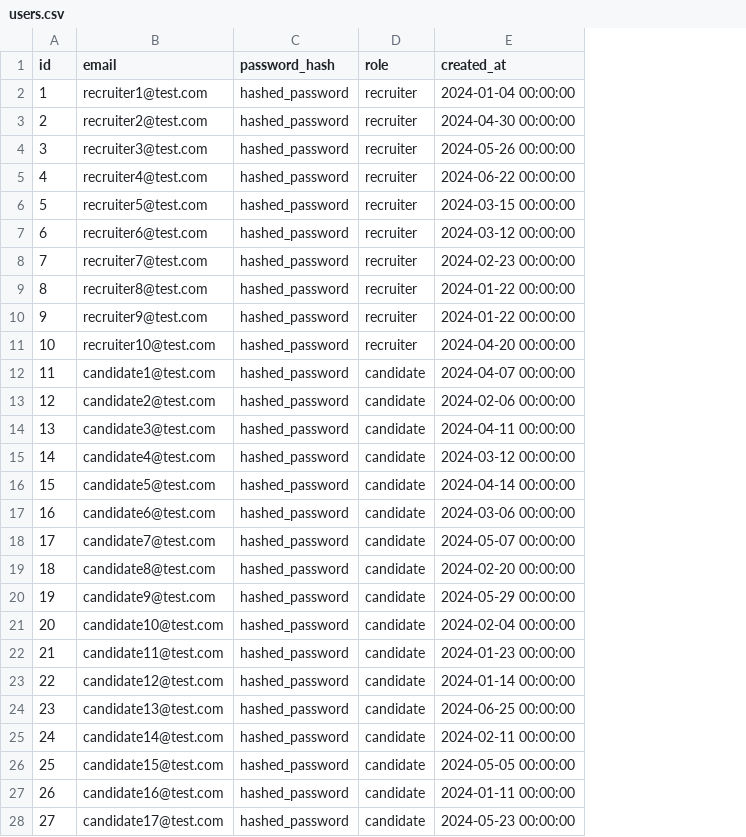
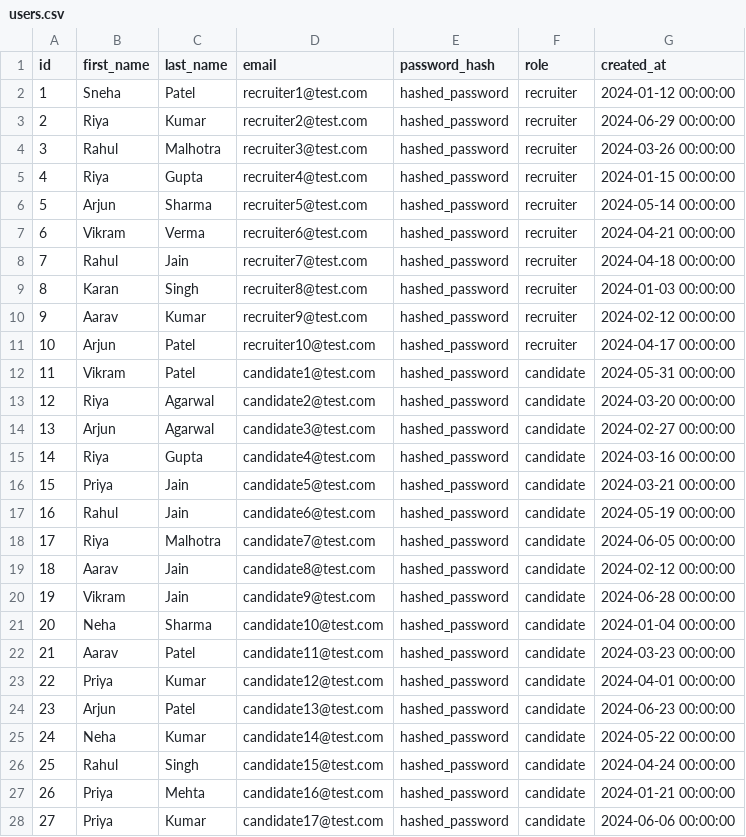
Before and after one commit to tisha718/resume-job-matcher, a CSV file: datasets/users.csv, drawn as a sheet; only a part is shown; addresses are those after the commit; the diff covers the shown part only; the diff names each change by its address in the sheet, - before the commit and + after, or states it on an @@ line.

```diff
--- a/datasets/users.csv
+++ b/datasets/users.csv
+column B (first_name), rows 2-28: Sneha | Riya | Rahul | Riya | Arjun | Vikram | Rahul | Karan | Aarav | Arjun | Vikram | Riya | Arjun | Riya | Priya | Rahul | Riya | Aarav | Vikram | Neha | Aarav | Priya | Arjun | Neha | Rahul | Priya | Priya
+column C (last_name), rows 2-28: Patel | Kumar | Malhotra | Gupta | Sharma | Verma | Jain | Singh | Kumar | Patel | Patel | Agarwal | Agarwal | Gupta | Jain | Jain | Malhotra | Jain | Jain | Sharma | Patel | Kumar | Patel | Kumar | Singh | Mehta | Kumar
-G2 (created_at): 2024-01-04 00:00:00
+G2 (created_at): 2024-01-12 00:00:00
-G3 (created_at): 2024-04-30 00:00:00
+G3 (created_at): 2024-06-29 00:00:00
-G4 (created_at): 2024-05-26 00:00:00
+G4 (created_at): 2024-03-26 00:00:00
-G5 (created_at): 2024-06-22 00:00:00
+G5 (created_at): 2024-01-15 00:00:00
-G6 (created_at): 2024-03-15 00:00:00
+G6 (created_at): 2024-05-14 00:00:00
-G7 (created_at): 2024-03-12 00:00:00
+G7 (created_at): 2024-04-21 00:00:00
-G8 (created_at): 2024-02-23 00:00:00
+G8 (created_at): 2024-04-18 00:00:00
-G9 (created_at): 2024-01-22 00:00:00
+G9 (created_at): 2024-01-03 00:00:00
-G10 (created_at): 2024-01-22 00:00:00
+G10 (created_at): 2024-02-12 00:00:00
-G11 (created_at): 2024-04-20 00:00:00
+G11 (created_at): 2024-04-17 00:00:00
-G12 (created_at): 2024-04-07 00:00:00
+G12 (created_at): 2024-05-31 00:00:00
-G13 (created_at): 2024-02-06 00:00:00
+G13 (created_at): 2024-03-20 00:00:00
-G14 (created_at): 2024-04-11 00:00:00
+G14 (created_at): 2024-02-27 00:00:00
-G15 (created_at): 2024-03-12 00:00:00
+G15 (created_at): 2024-03-16 00:00:00
-G16 (created_at): 2024-04-14 00:00:00
+G16 (created_at): 2024-03-21 00:00:00
-G17 (created_at): 2024-03-06 00:00:00
+G17 (created_at): 2024-05-19 00:00:00
-G18 (created_at): 2024-05-07 00:00:00
+G18 (created_at): 2024-06-05 00:00:00
-G19 (created_at): 2024-02-20 00:00:00
+G19 (created_at): 2024-02-12 00:00:00
-G20 (created_at): 2024-05-29 00:00:00
+G20 (created_at): 2024-06-28 00:00:00
-G21 (created_at): 2024-02-04 00:00:00
+G21 (created_at): 2024-01-04 00:00:00
-G22 (created_at): 2024-01-23 00:00:00
+G22 (created_at): 2024-03-23 00:00:00
-G23 (created_at): 2024-01-14 00:00:00
+G23 (created_at): 2024-04-01 00:00:00
-G24 (created_at): 2024-06-25 00:00:00
+G24 (created_at): 2024-06-23 00:00:00
-G25 (created_at): 2024-02-11 00:00:00
+G25 (created_at): 2024-05-22 00:00:00
-G26 (created_at): 2024-05-05 00:00:00
+G26 (created_at): 2024-04-24 00:00:00
-G27 (created_at): 2024-01-11 00:00:00
+G27 (created_at): 2024-01-21 00:00:00
-G28 (created_at): 2024-05-23 00:00:00
+G28 (created_at): 2024-06-06 00:00:00
```
Also changed, not shown: 23 edited cells elsewhere in this file, 2 other files.
